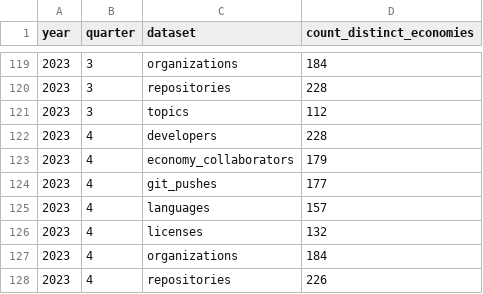
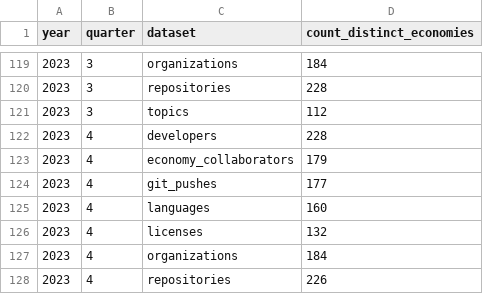
Before and after one commit to github/innovationgraph, a CSV file: representativeness_data/distinct_economy_counts_by_quarter_by_dataset.csv, drawn as a sheet; only a part is shown, gaps mark what is left out; the diff covers the shown part only.

```diff
--- a/representativeness_data/distinct_economy_counts_by_quarter_by_dataset.csv
+++ b/representativeness_data/distinct_economy_counts_by_quarter_by_dataset.csv
@@ -124,3 +124,3 @@ year,quarter,dataset,count_distinct_economies
 2023,4,git_pushes,177
-2023,4,languages,157
+2023,4,languages,160
 2023,4,licenses,132
```
Also changed, not shown: 16 added rows and 2 edited cells elsewhere in this file, data/git_pushes.csv, data/organizations.csv, 10 other files.
